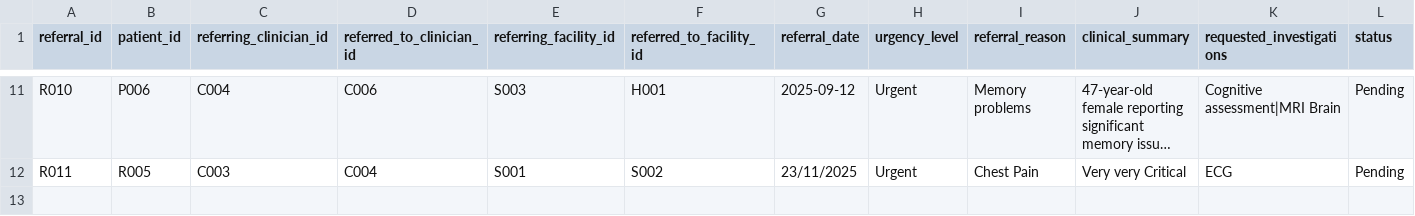
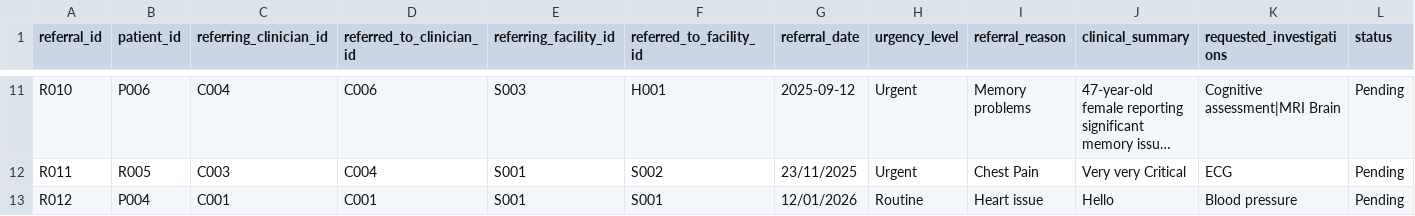
Before and after one commit to khubaibkhan18/HealthManagement-System-Khubaib-Khan, a CSV file: build/classes/data/referrals.csv, drawn as a sheet; only a part is shown, gaps mark what is left out; long unchanged cells end in …; rows hold the shown columns only; the diff names each change by its address in the sheet, - before the commit and + after, or states it on an @@ line.

Commit message:
Fifth Commit: Clinician Priviliges Partially Added

```diff
--- a/build/classes/data/referrals.csv
+++ b/build/classes/data/referrals.csv
+row 13: R012 | P004 | C001 | C001 | S001 | S001 | 12/01/2026 | Routine | Heart issue | Hello | Blood pressure | Pending
```
Also changed, not shown: src/data/referrals.csv, 13 other files.
